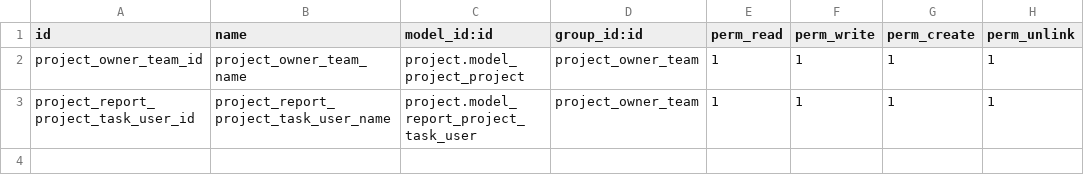
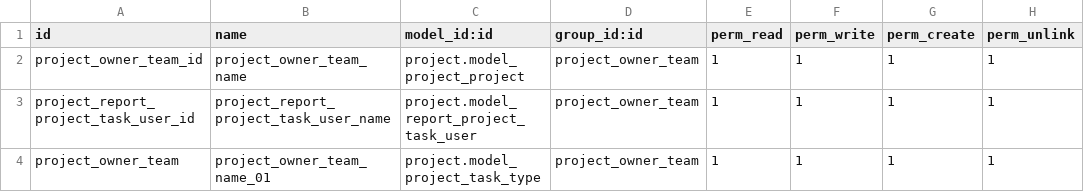
Before and after one commit to smgodoo/addons13_smg, a CSV file: project_owner_team/security/ir.model.access.csv, drawn as a sheet; the diff names each change by its address in the sheet, - before the commit and + after, or states it on an @@ line.

```diff
--- a/project_owner_team/security/ir.model.access.csv
+++ b/project_owner_team/security/ir.model.access.csv
+row 4: project_owner_team | project_owner_team_name_01 | project.model_project_task_type | project_owner_team | 1 | 1 | 1 | 1
```
Also changed, not shown: 2 other files.
